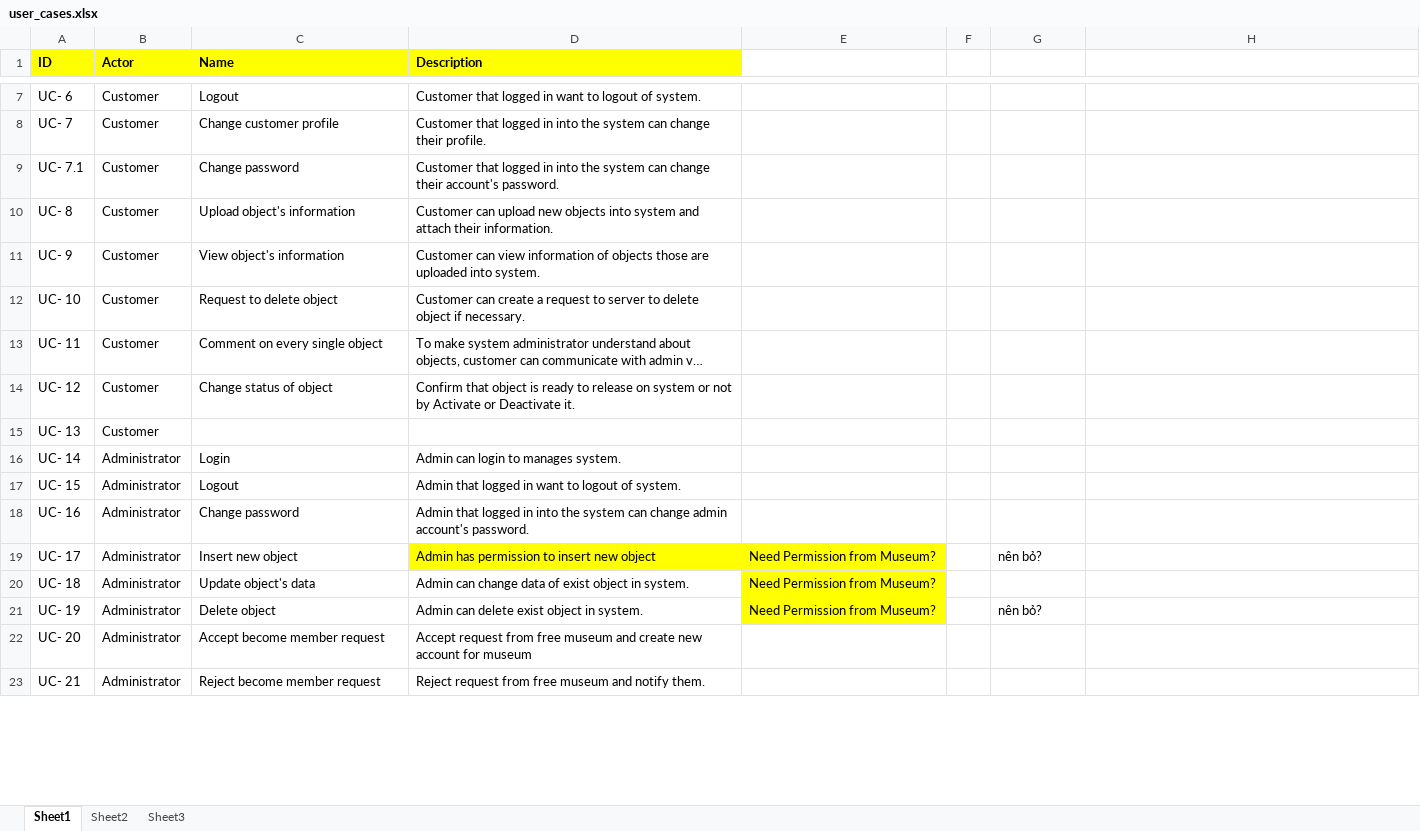
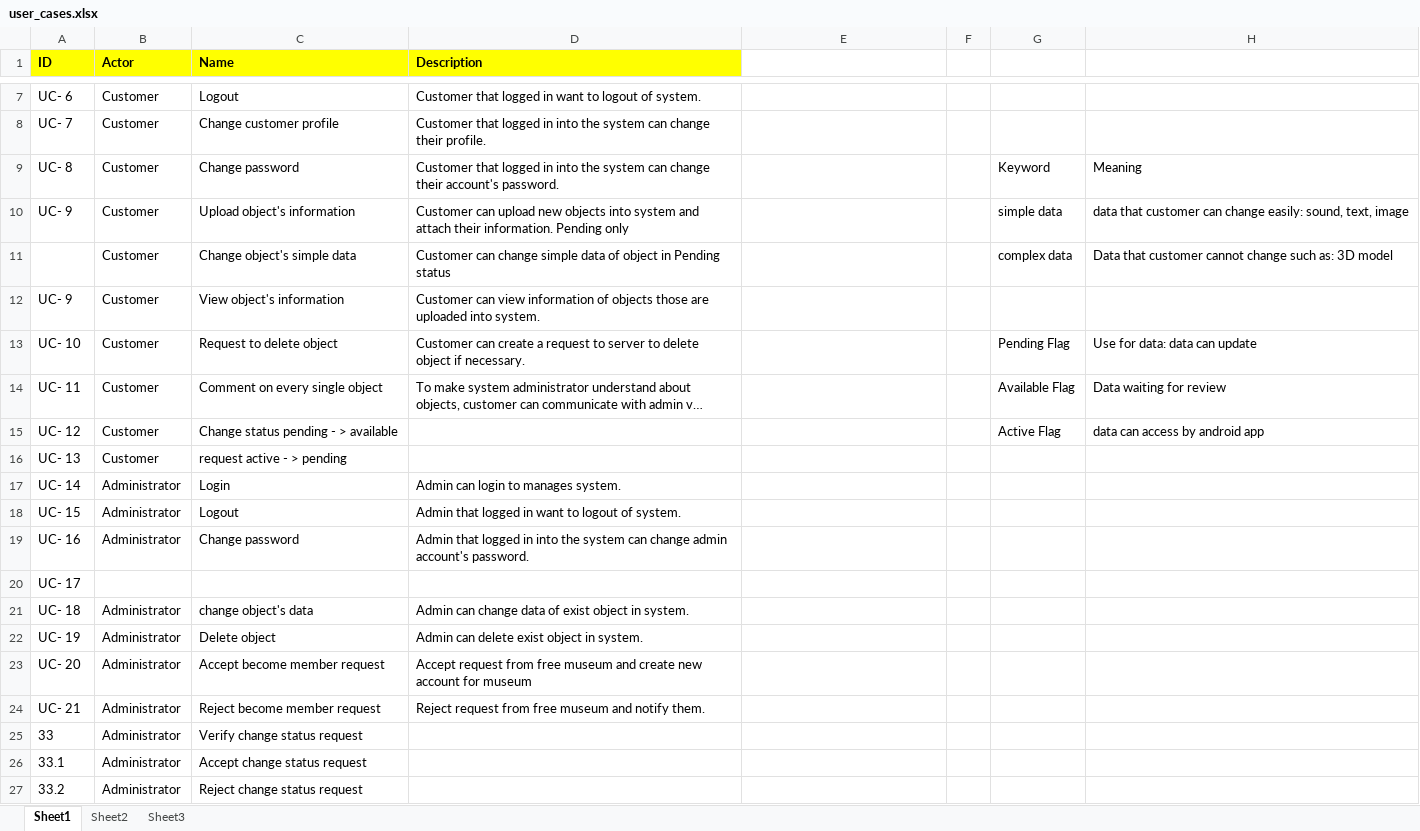
Before and after one commit to QuocToancb/Capstone_ISE0801, an Excel workbook: 02_Document/Usecase/user_cases.xlsx, sheet Sheet1, drawn as a sheet; only a part is shown, gaps mark what is left out; long unchanged cells end in …; values as stored, in another font and other column widths than the file's, no borders; removed rows and columns are numbered as before the commit, all else as after; the diff covers the shown part only; the diff names each change by its address in the sheet, - before the commit and + after, or states it on an @@ line.

Commit message:
Update userCase description

```diff
--- a/02_Document/Usecase/user_cases.xlsx (sheet Sheet1)
+++ b/02_Document/Usecase/user_cases.xlsx (sheet Sheet1)
-row 9: UC- 7.1 | Customer | Change password | Customer that logged in into the system can change their account's password.
-C9 (Name): Upload object's information
+C9 (Name): Change password
-D9 (Description): Customer can upload new objects into system and attach their information.
+D9 (Description): Customer that logged in into the system can change their account's password.
-G9: (empty)
+G9: Keyword
-H9: (empty)
+H9: Meaning
+row 10: UC- 9 | Customer | Upload object's information | Customer can upload new objects into system and attach their information. Pending only |  |  | simple data | data that customer can change easily: sound, text, image
+row 11:  | Customer | Change object's simple data | Customer can change simple data of object in Pending status |  |  | complex data | Data that customer cannot change such as: 3D model
-G13: (empty)
+G13: Pending Flag
-H13: (empty)
+H13: Use for data: data can update
-G14: (empty)
+G14: Available Flag
-H14: (empty)
+H14: Data waiting for review
-C15 (Name): Change status of object
+C15 (Name): Change status pending - > available
-D15 (Description): Confirm that object is ready to release on system or not by Activate or Deactivate it.
+D15 (Description): (empty)
-G15: (empty)
+G15: Active Flag
-H15: (empty)
+H15: data can access by android app
-C16 (Name): (empty)
+C16 (Name): request active - > pending
-B20 (Actor): Administrator
+B20 (Actor): (empty)
-C20 (Name): Insert new object
+C20 (Name): (empty)
-D20 (Description): Admin has permission to insert new object
+D20 (Description): (empty)
-D20:E20 fill: #FFFF00
+D20:E20 fill: none
-E20:E22: Need Permission from Museum?
+E20:E22: (empty)
-G20: nên bỏ?
+G20: (empty)
-C21 (Name): Update object's data
+C21 (Name): change object's data
-E21:E22 fill: #FFFF00
+E21:E22 fill: none
-G22: nên bỏ?
+G22: (empty)
+row 25: 33 | Administrator | Verify change status request
+row 26: 33.1 | Administrator | Accept change status request
+row 27: 33.2 | Administrator | Reject change status request
```
Also changed, not shown: 1 added row, 13 edited cells and cell formats elsewhere in this sheet.
